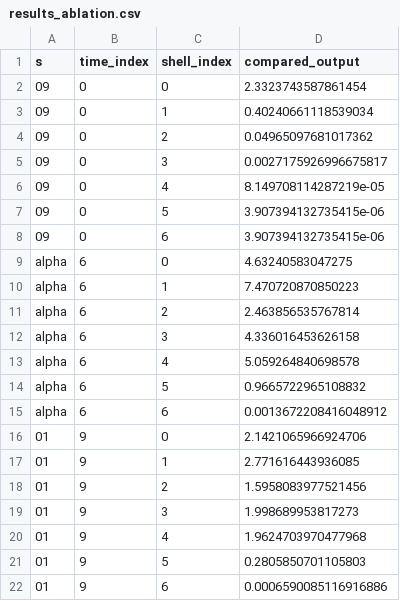
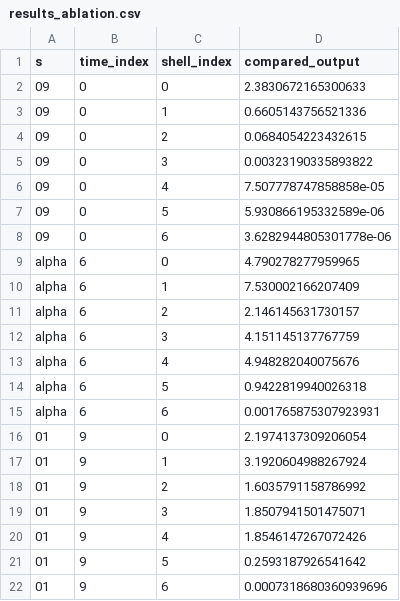
Before and after one commit to knagaitsev/deepmind-research, a CSV file: glassy_dynamics/results/results_ablation.csv, drawn as a sheet.

Commit message:
create ablation graph, update results of ablation to use 40 particles

```diff
--- a/glassy_dynamics/results/results_ablation.csv
+++ b/glassy_dynamics/results/results_ablation.csv
@@ -1,22 +1,22 @@
 s,time_index,shell_index,compared_output
-09,0,0,2.3323743587861454
-09,0,1,0.40240661118539034
-09,0,2,0.04965097681017362
-09,0,3,0.0027175926996675817
-09,0,4,8.149708114287219e-05
-09,0,5,3.907394132735415e-06
-09,0,6,3.907394132735415e-06
-alpha,6,0,4.63240583047275
-alpha,6,1,7.470720870850223
-alpha,6,2,2.463856535767814
-alpha,6,3,4.336016453626158
-alpha,6,4,5.059264840698578
-alpha,6,5,0.9665722965108832
-alpha,6,6,0.0013672208416048912
-01,9,0,2.1421065966924706
-01,9,1,2.771616443936085
-01,9,2,1.5958083977521456
-01,9,3,1.998689953817273
-01,9,4,1.9624703970477968
-01,9,5,0.2805850701105803
-01,9,6,0.0006590085116916886
+09,0,0,2.3830672165300633
+09,0,1,0.6605143756521336
+09,0,2,0.0684054223432615
+09,0,3,0.00323190335893822
+09,0,4,7.507778747858858e-05
+09,0,5,5.930866195332589e-06
+09,0,6,3.6282944805301778e-06
+alpha,6,0,4.790278277959965
+alpha,6,1,7.530002166207409
+alpha,6,2,2.146145631730157
+alpha,6,3,4.151145137767759
+alpha,6,4,4.948282040075676
+alpha,6,5,0.9422819940026318
+alpha,6,6,0.001765875307923931
+01,9,0,2.1974137309206054
+01,9,1,3.1920604988267924
+01,9,2,1.6035791158786992
+01,9,3,1.8507941501475071
+01,9,4,1.8546147267072426
+01,9,5,0.2593187926541642
+01,9,6,0.0007318680360939696
```
Also changed, not shown: 2 other files.
